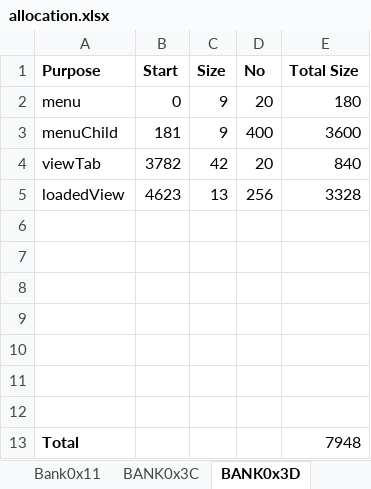
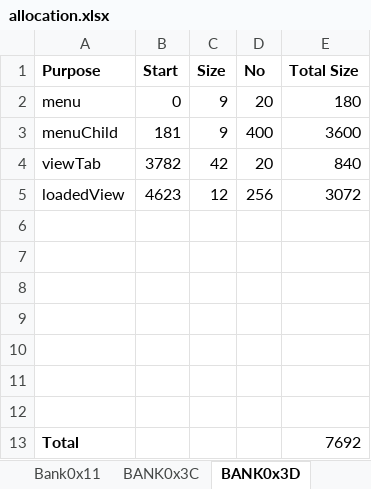
Before and after one commit to wizardmanannan/CX16Agi, an Excel workbook: docs/allocation.xlsx, sheet BANK0x3D, drawn as a sheet; values as stored, in another font and other column widths than the file's, no borders; the diff names each change by its address in the sheet, - before the commit and + after, or states it on an @@ line.

```diff
--- a/docs/allocation.xlsx (sheet BANK0x3D)
+++ b/docs/allocation.xlsx (sheet BANK0x3D)
-C5 (Size): 13
+C5 (Size): 12
-E5 (Total Size): 3328
+E5 (Total Size): 3072
-E13 (Total Size): 7948
+E13 (Total Size): 7692
```
Also changed, not shown: 4 other files.
